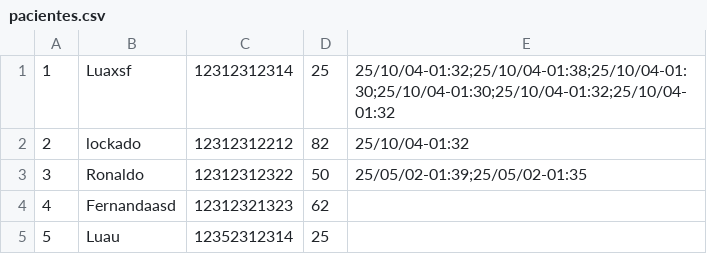
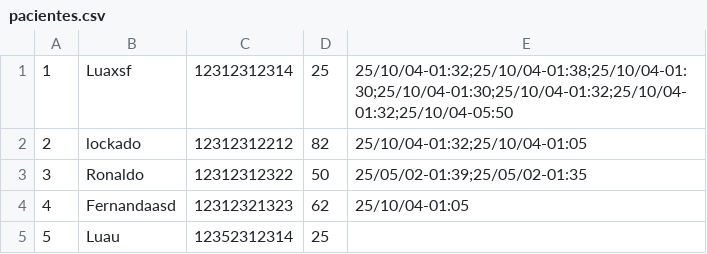
Before and after one commit to Luis-Guilherme-de-Almeida-Costa/ep1-2025.2-Luis-Guilherme-de-Almeida-Costa, a CSV file: data/pacientes.csv, drawn as a sheet.

```diff
--- a/data/pacientes.csv
+++ b/data/pacientes.csv
@@ -1,5 +1,5 @@
-1,Luaxsf,12312312314,25,25/10/04-01:32;25/10/04-01:38;25/10/04-01:30;25/10/04-01:30;25/10/04-01:32;25/10/04-01:32
-2,lockado,12312312212,82,25/10/04-01:32
+1,Luaxsf,12312312314,25,25/10/04-01:32;25/10/04-01:38;25/10/04-01:30;25/10/04-01:30;25/10/04-01:32;25/10/04-01:32;25/10/04-05:50
+2,lockado,12312312212,82,25/10/04-01:32;25/10/04-01:05
 3,Ronaldo,12312312322,50,25/05/02-01:39;25/05/02-01:35
-4,Fernandaasd,12312321323,62
+4,Fernandaasd,12312321323,62,25/10/04-01:05
 5,Luau,12352312314,25
```
Also changed, not shown: data/consultas.csv, data/internacoes.csv, 11 other files.
